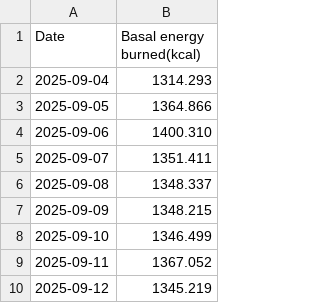
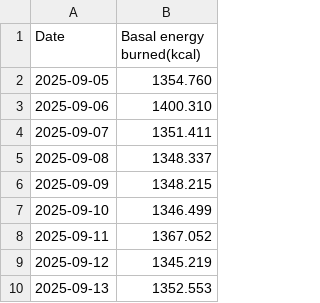
Before and after one commit to teresamattil/registro_salud, a CSV file: data/basal_energy.csv, drawn as a sheet; only a part is shown; the shorter side is filled out with more unchanged rows.

Commit message:
Actualizacion datos de salud

```diff
--- a/data/basal_energy.csv
+++ b/data/basal_energy.csv
@@ -1,4 +1,3 @@
 Date,Basal energy burned(kcal)
-2025-09-04,1314.293
-2025-09-05,1364.866
+2025-09-05,1354.760
 2025-09-06,1400.310
```
